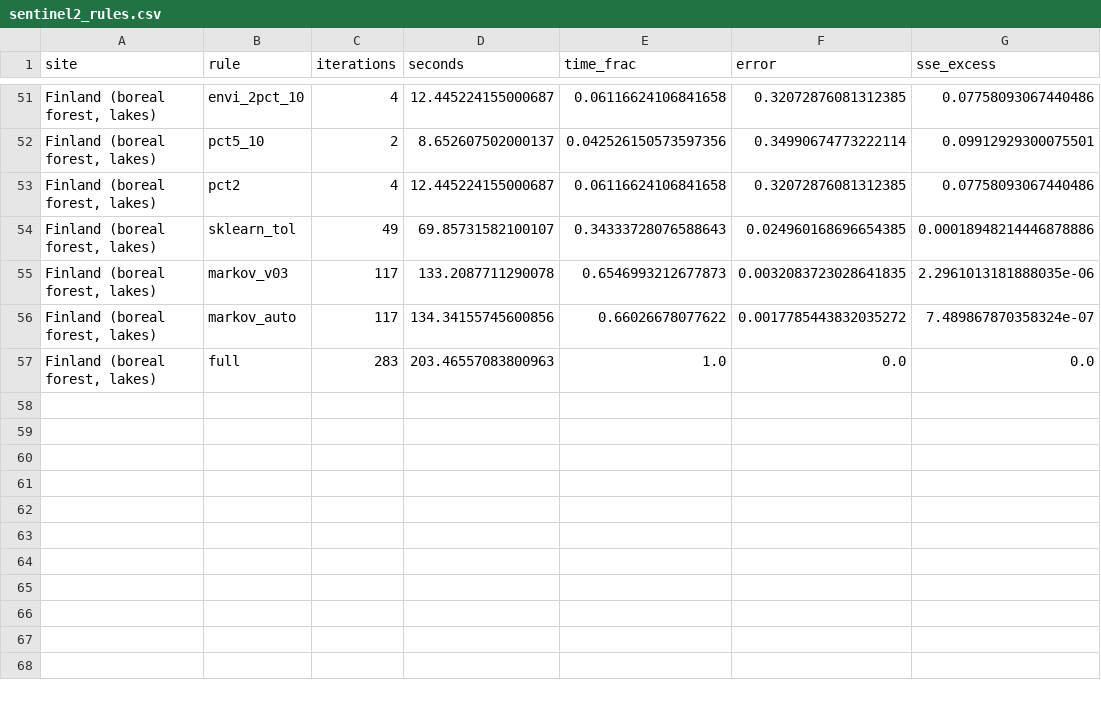
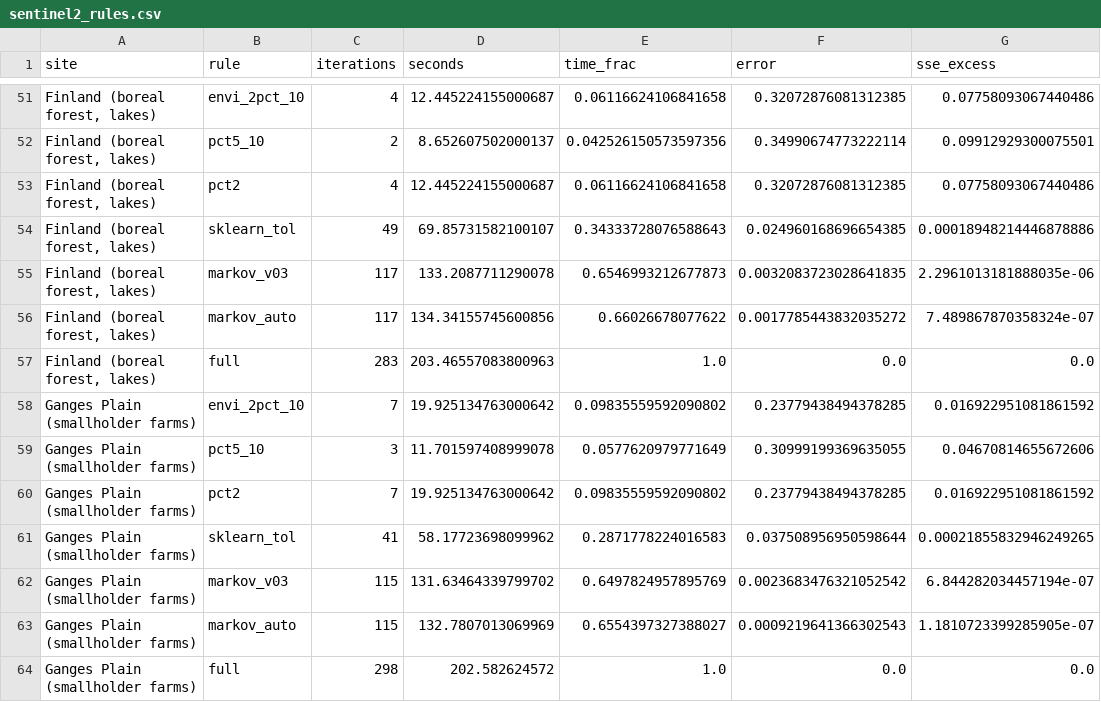
Before and after one commit to busimm3318/Markov-K-means, a CSV file: experiments/results/sentinel2_rules.csv, drawn as a sheet; only a part is shown, gaps mark what is left out; the diff names each change by its address in the sheet, - before the commit and + after, or states it on an @@ line.

```diff
--- a/experiments/results/sentinel2_rules.csv
+++ b/experiments/results/sentinel2_rules.csv
+row 58: Ganges Plain (smallholder farms) | envi_2pct_10 | 7 | 19.925134763000642 | 0.09835559592090802 | 0.23779438494378285 | 0.016922951081861592
+row 59: Ganges Plain (smallholder farms) | pct5_10 | 3 | 11.701597408999078 | 0.0577620979771649 | 0.30999199369635055 | 0.04670814655672606
+row 60: Ganges Plain (smallholder farms) | pct2 | 7 | 19.925134763000642 | 0.09835559592090802 | 0.23779438494378285 | 0.016922951081861592
+row 61: Ganges Plain (smallholder farms) | sklearn_tol | 41 | 58.17723698099962 | 0.2871778224016583 | 0.037508956950598644 | 0.00021855832946249265
+row 62: Ganges Plain (smallholder farms) | markov_v03 | 115 | 131.63464339799702 | 0.6497824957895769 | 0.0023683476321052542 | 6.844282034457194e-07
+row 63: Ganges Plain (smallholder farms) | markov_auto | 115 | 132.7807013069969 | 0.6554397327388027 | 0.0009219641366302543 | 1.1810723399285905e-07
+row 64: Ganges Plain (smallholder farms) | full | 298 | 202.582624572 | 1.0 | 0.0 | 0.0
```
Also changed, not shown: experiments/results/sentinel2_runs.csv, 2 other files.
